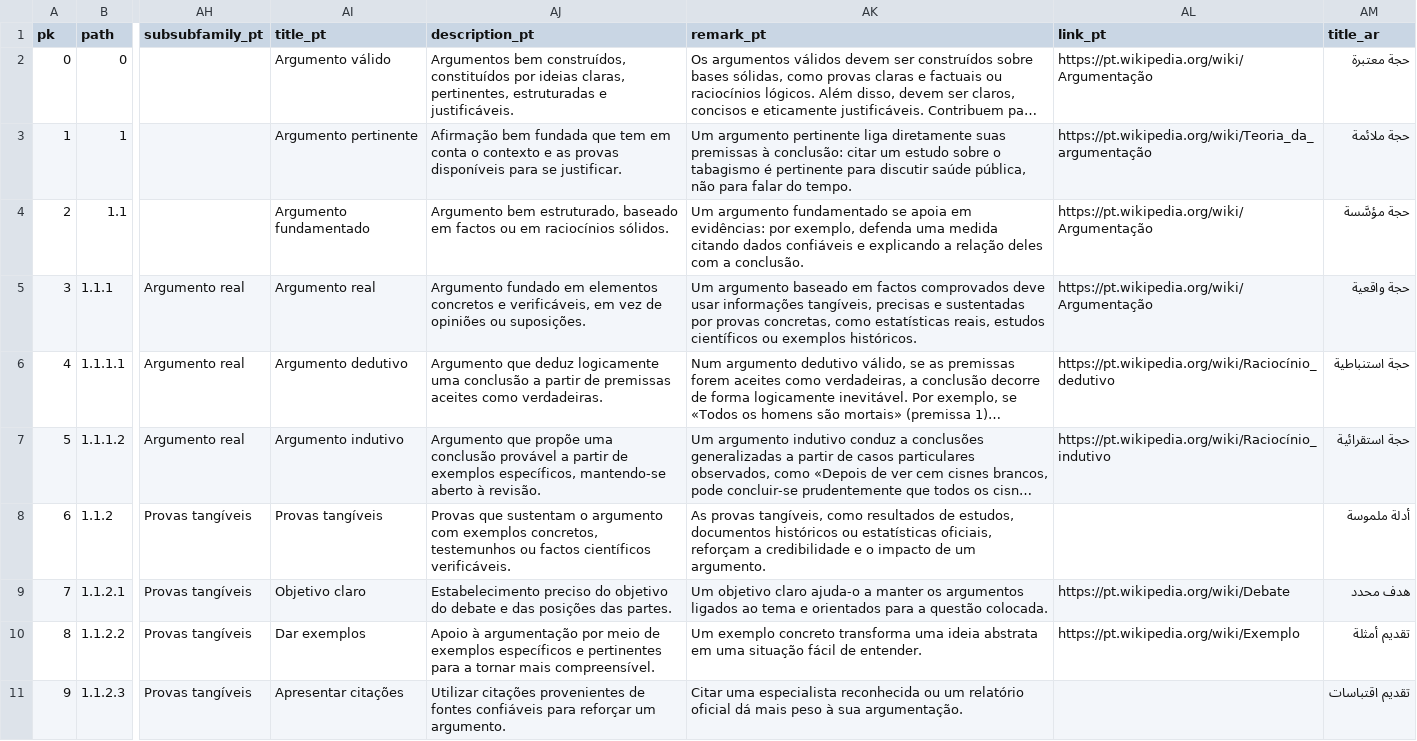
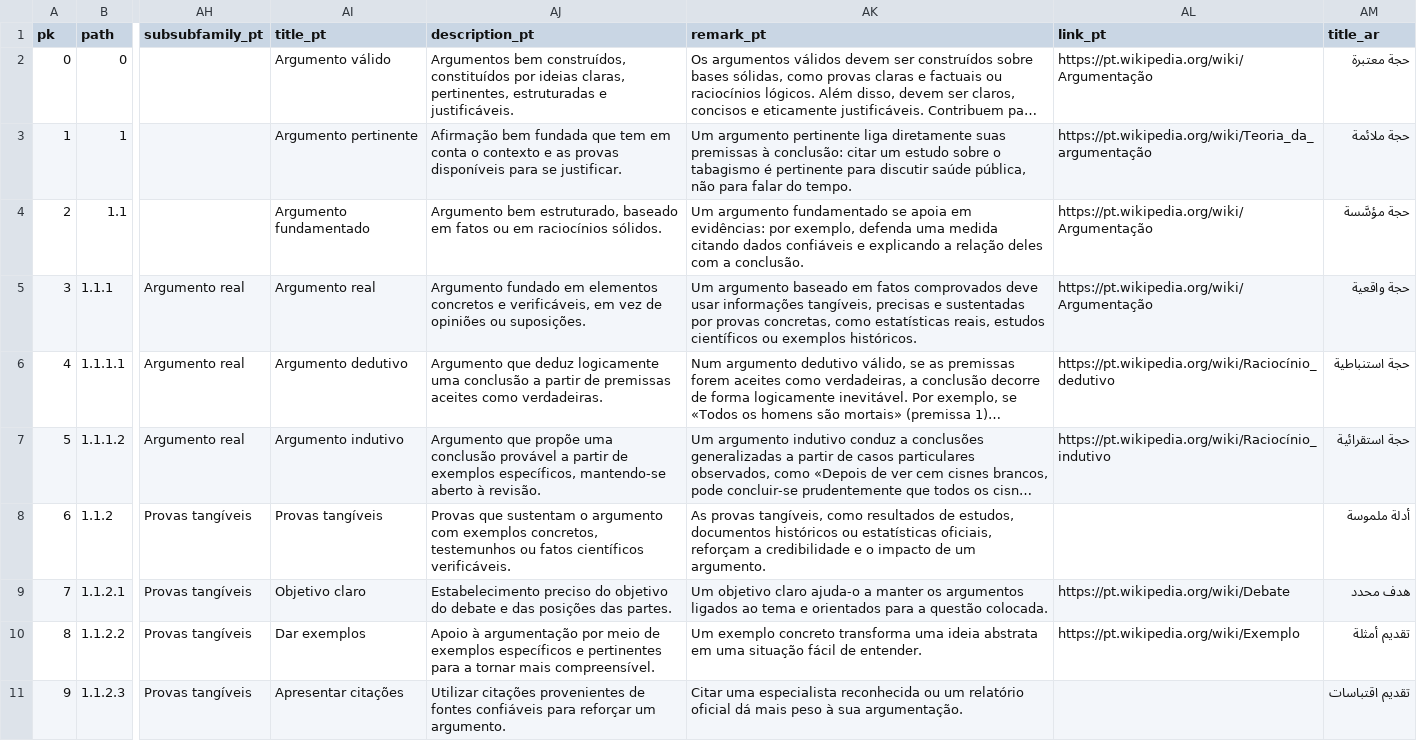
Before and after one commit to ArgumentumGames/Argumentum, a CSV file: Cards/Fallacies/Argumentum Virtues - Taxonomy.csv, drawn as a sheet; only a part is shown, gaps mark what is left out; long unchanged cells end in …; the diff covers the shown part only; the diff names each change by its address in the sheet, - before the commit and + after, or states it on an @@ line.

```diff
--- a/Cards/Fallacies/Argumentum Virtues - Taxonomy.csv
+++ b/Cards/Fallacies/Argumentum Virtues - Taxonomy.csv
-AJ4 (description_pt): …baseado em factos ou em…
+AJ4 (description_pt): …baseado em fatos ou em…
-AK5 (remark_pt): …baseado em factos comprovados deve…
+AK5 (remark_pt): …baseado em fatos comprovados deve…
-AJ8 (description_pt): …testemunhos ou factos científicos verificáveis.
+AJ8 (description_pt): …testemunhos ou fatos científicos verificáveis.
```
Also changed, not shown: 29 edited cells elsewhere in this file, Cards/Scenarii/Argumentum Scenarii - Cards.csv, 3 other files.
